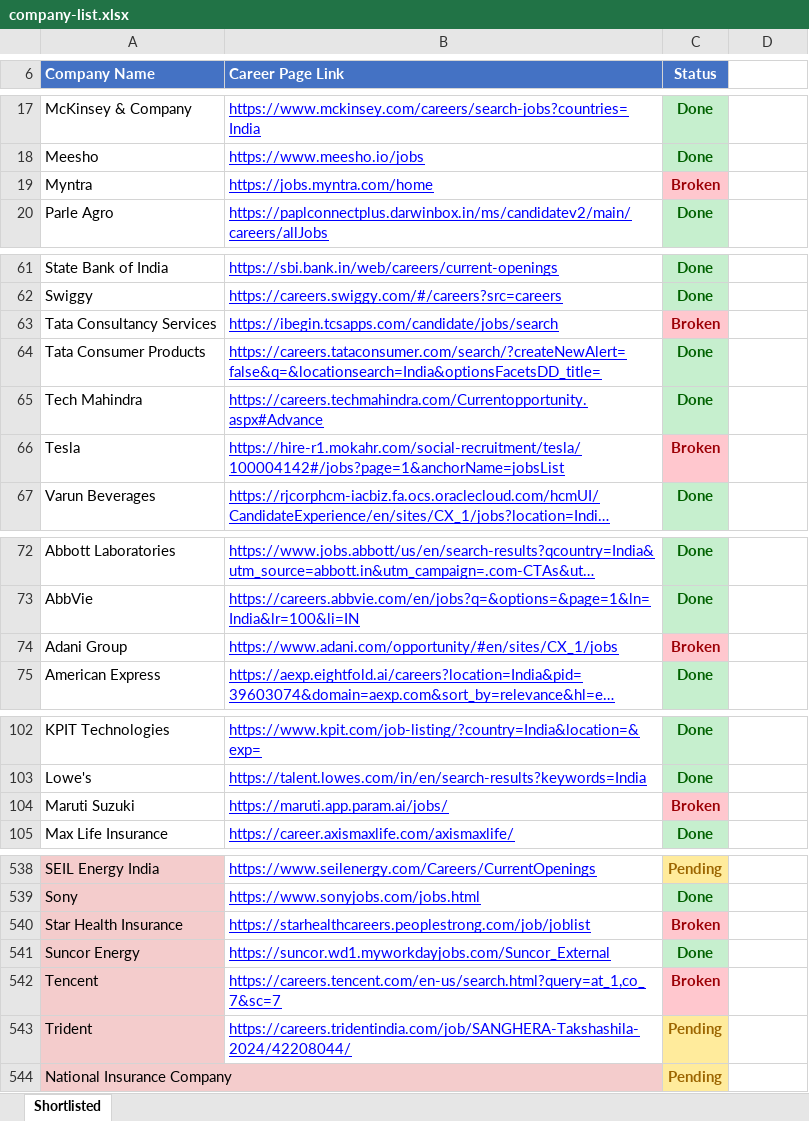
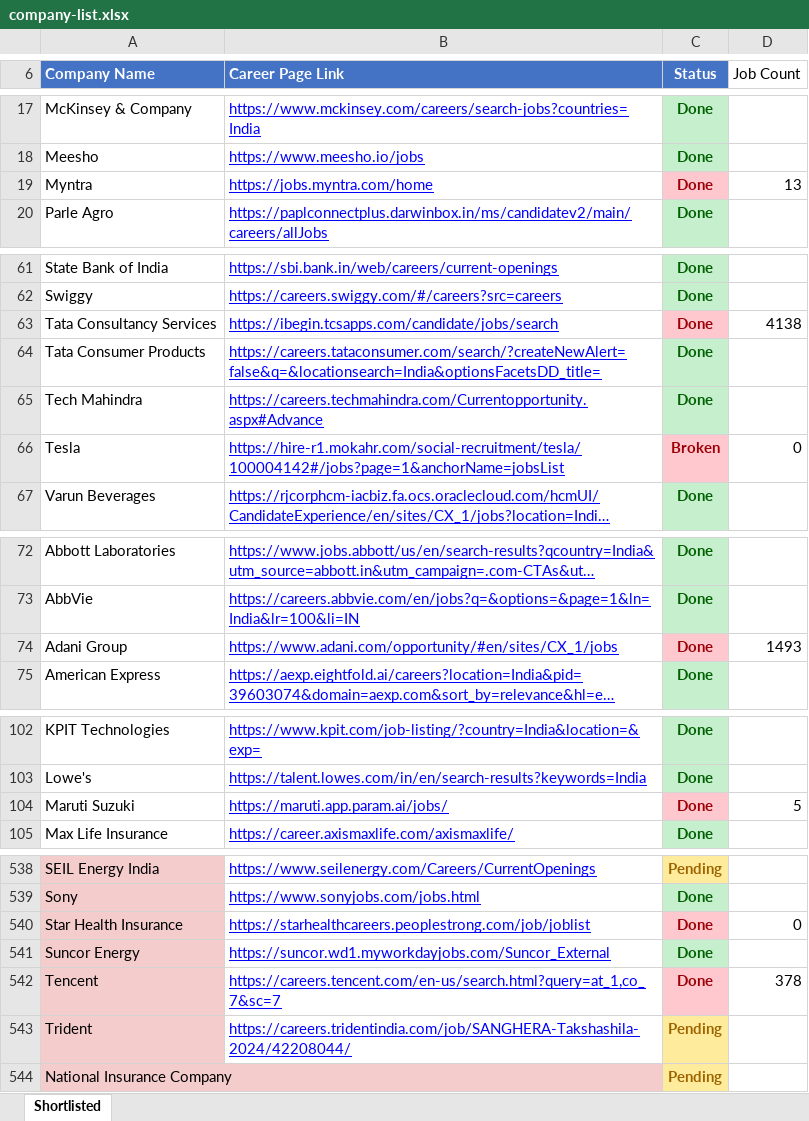
Before and after one commit to ivishalchaubey/job-scrapper, an Excel workbook: company-list.xlsx, sheet Shortlisted, drawn as a sheet; only a part is shown, gaps mark what is left out; long unchanged cells end in …; values as stored, in another font and other column widths than the file's, no borders; the diff covers the shown part only; the diff names each change by its address in the sheet, - before the commit and + after, or states it on an @@ line.

```diff
--- a/company-list.xlsx (sheet Shortlisted)
+++ b/company-list.xlsx (sheet Shortlisted)
-D6: (empty)
+D6: Job Count
-C19 (Status): Broken
+C19 (Status): Done
-D19 (Job Count): (empty)
+D19 (Job Count): 13
-C63 (Status): Broken
+C63 (Status): Done
-D63 (Job Count): (empty)
+D63 (Job Count): 4138
-D66 (Job Count): (empty)
+D66 (Job Count): 0
-C74 (Status): Broken
+C74 (Status): Done
-D74 (Job Count): (empty)
+D74 (Job Count): 1493
-C104 (Status): Broken
+C104 (Status): Done
-D104 (Job Count): (empty)
+D104 (Job Count): 5
-C540 (Status): Broken
+C540 (Status): Done
-D540 (Job Count): (empty)
+D540 (Job Count): 0
-C542 (Status): Broken
+C542 (Status): Done
-D542 (Job Count): (empty)
+D542 (Job Count): 378
```
Also changed, not shown: 29 edited cells elsewhere in this sheet, 20 other files.
